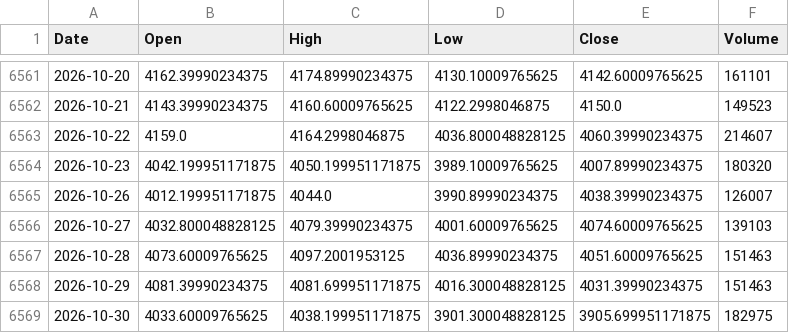
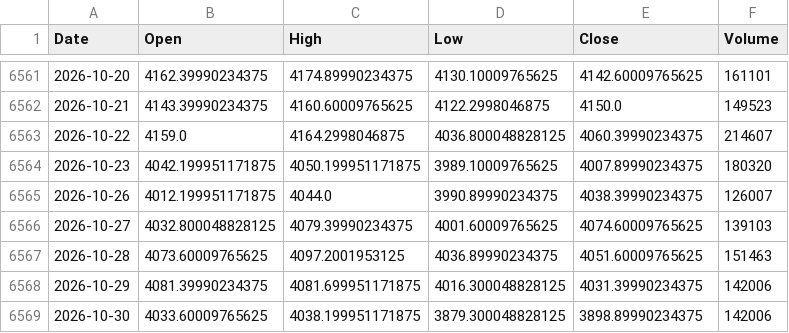
Before and after one commit to jurasoft26/pasar-modal-koh, a CSV file: data/EMAS_USD_OZ.csv, drawn as a sheet; only a part is shown, gaps mark what is left out.

```diff
--- a/data/EMAS_USD_OZ.csv
+++ b/data/EMAS_USD_OZ.csv
@@ -6567,3 +6567,3 @@ Date,Open,High,Low,Close,Volume
 2026-10-28,4073.60009765625,4097.2001953125,4036.89990234375,4051.60009765625,151463
-2026-10-29,4081.39990234375,4081.699951171875,4016.300048828125,4031.39990234375,151463
-2026-10-30,4033.60009765625,4038.199951171875,3901.300048828125,3905.699951171875,182975
+2026-10-29,4081.39990234375,4081.699951171875,4016.300048828125,4031.39990234375,142006
+2026-10-30,4033.60009765625,4038.199951171875,3879.300048828125,3898.89990234375,142006
```
Also changed, not shown: data/IHSG.csv, data/TFCO.csv, 5 other files.
